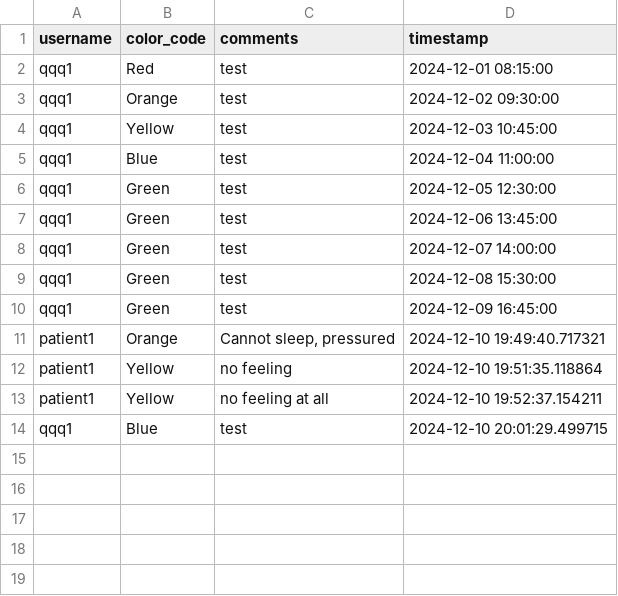
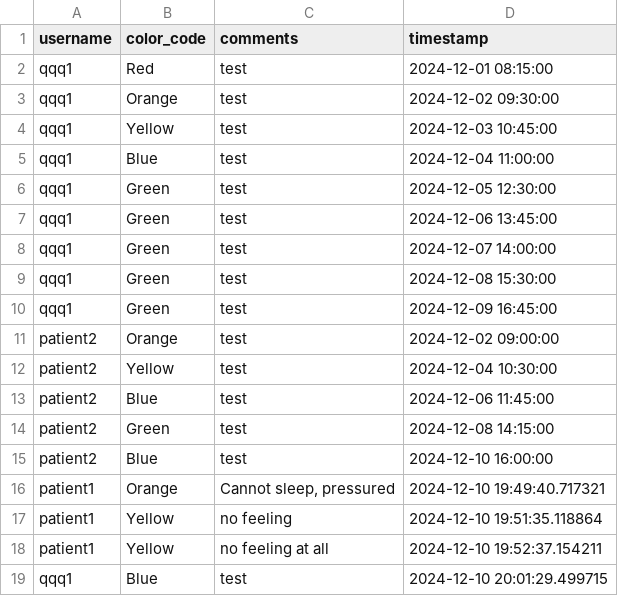
Before and after one commit to YorkisYY/Breeze-Mental-Health-System, a CSV file: data/mood_data.csv, drawn as a sheet.

```diff
--- a/data/mood_data.csv
+++ b/data/mood_data.csv
@@ -10,2 +10,7 @@ qqq1,Green,test,2024-12-08 15:30:00
 qqq1,Green,test,2024-12-09 16:45:00
+patient2,Orange,test,2024-12-02 09:00:00
+patient2,Yellow,test,2024-12-04 10:30:00
+patient2,Blue,test,2024-12-06 11:45:00
+patient2,Green,test,2024-12-08 14:15:00
+patient2,Blue,test,2024-12-10 16:00:00
 patient1,Orange,"Cannot sleep,  pressured",2024-12-10 19:49:40.717321
```
Also changed, not shown: data/comments.csv, 3 other files.
